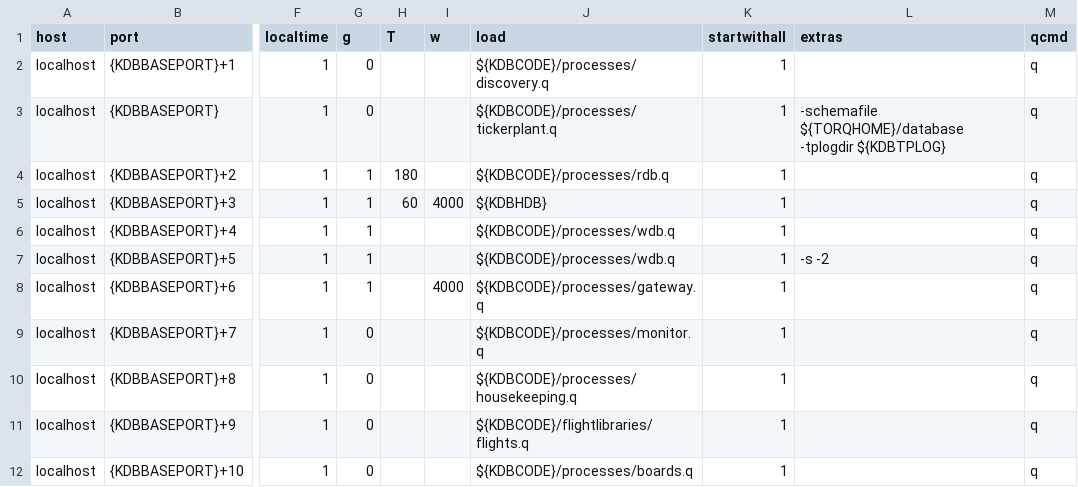
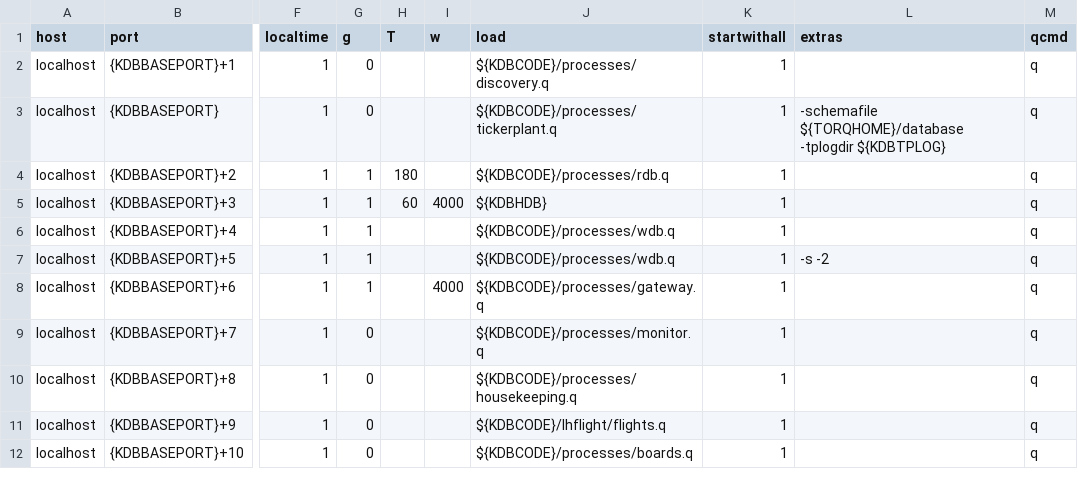
Before and after one commit to AquaQAnalytics/TorQ-Air, a CSV file: appconfig/process.csv, drawn as a sheet; only a part is shown, gaps mark what is left out; the diff names each change by its address in the sheet, - before the commit and + after, or states it on an @@ line.

Commit message:
Moved flights.q and authtoken.sh to lhflight

```diff
--- a/appconfig/process.csv
+++ b/appconfig/process.csv
-J11 (load): ${KDBCODE}/flightlibraries/flights.q
+J11 (load): ${KDBCODE}/lhflight/flights.q
```
Also changed, not shown: 2 other files.
